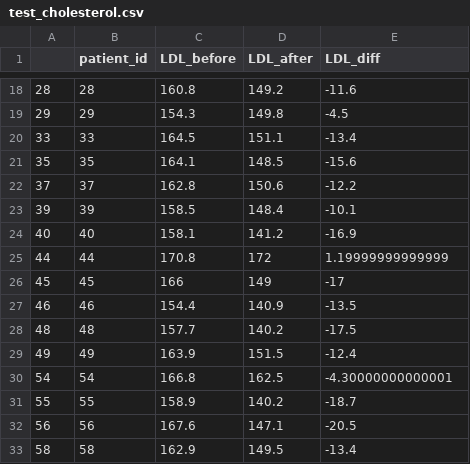
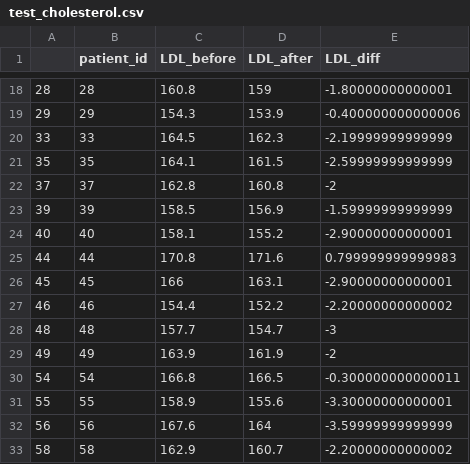
Before and after one commit to pnickchi/test-book, a CSV file: book/data/test_cholesterol.csv, drawn as a sheet; only a part is shown, gaps mark what is left out; the diff covers the shown part only.

```diff
--- a/book/data/test_cholesterol.csv
+++ b/book/data/test_cholesterol.csv
@@ -18,16 +18,16 @@
-"28",28,160.8,149.2,-11.6
-"29",29,154.3,149.8,-4.5
-"33",33,164.5,151.1,-13.4
-"35",35,164.1,148.5,-15.6
-"37",37,162.8,150.6,-12.2
-"39",39,158.5,148.4,-10.1
-"40",40,158.1,141.2,-16.9
-"44",44,170.8,172,1.19999999999999
-"45",45,166,149,-17
-"46",46,154.4,140.9,-13.5
-"48",48,157.7,140.2,-17.5
-"49",49,163.9,151.5,-12.4
-"54",54,166.8,162.5,-4.30000000000001
-"55",55,158.9,140.2,-18.7
-"56",56,167.6,147.1,-20.5
-"58",58,162.9,149.5,-13.4
+"28",28,160.8,159,-1.80000000000001
+"29",29,154.3,153.9,-0.400000000000006
+"33",33,164.5,162.3,-2.19999999999999
+"35",35,164.1,161.5,-2.59999999999999
+"37",37,162.8,160.8,-2
+"39",39,158.5,156.9,-1.59999999999999
+"40",40,158.1,155.2,-2.90000000000001
+"44",44,170.8,171.6,0.799999999999983
+"45",45,166,163.1,-2.90000000000001
+"46",46,154.4,152.2,-2.20000000000002
+"48",48,157.7,154.7,-3
+"49",49,163.9,161.9,-2
+"54",54,166.8,166.5,-0.300000000000011
+"55",55,158.9,155.6,-3.30000000000001
+"56",56,167.6,164,-3.59999999999999
+"58",58,162.9,160.7,-2.20000000000002
```
Also changed, not shown: 88 edited cells elsewhere in this file, 24 other files.
